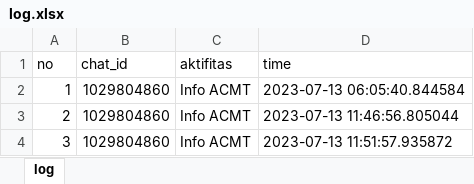
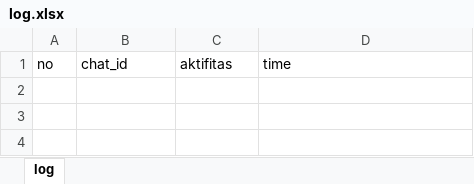
Before and after one commit to luthfillawliet/NEWASMENTE, an Excel workbook: data/log/log.xlsx, sheet log, drawn as a sheet; values as stored, in another font and other column widths than the file's, no borders; the diff names each change by its address in the sheet, - before the commit and + after, or states it on an @@ line.

```diff
--- a/data/log/log.xlsx (sheet log)
+++ b/data/log/log.xlsx (sheet log)
-row 2: 1 | 1029804860 | Info ACMT | 2023-07-13 06:05:40.844584
-row 3: 2 | 1029804860 | Info ACMT | 2023-07-13 11:46:56.805044
-row 4: 3 | 1029804860 | Info ACMT | 2023-07-13 11:51:57.935872
```
Also changed, not shown: data/listuser/command.xlsx, data/listuser/listuser.xlsx, 10 other files.
